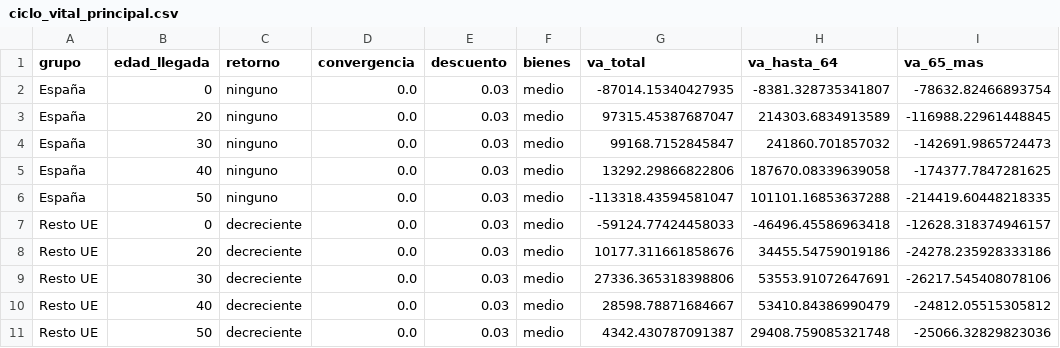
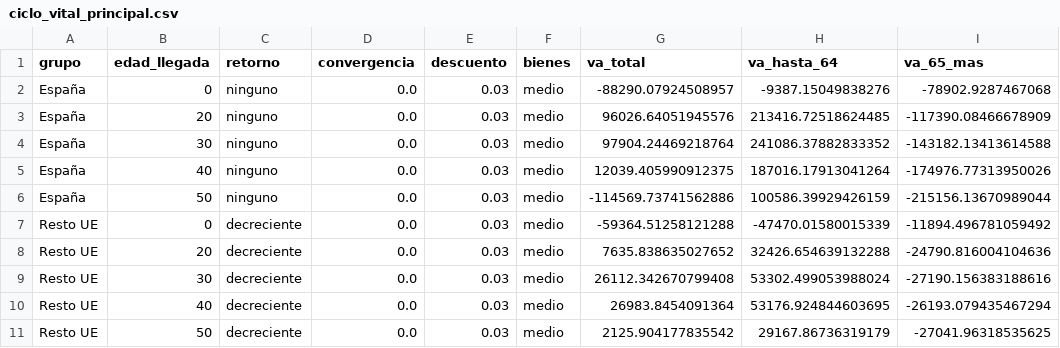
Before and after one commit to Phraselium/Contribution, a CSV file: output/f4/ciclo_vital_principal.csv, drawn as a sheet; only a part is shown; the diff covers the shown part only.

```diff
--- a/output/f4/ciclo_vital_principal.csv
+++ b/output/f4/ciclo_vital_principal.csv
@@ -1,11 +1,11 @@
 grupo,edad_llegada,retorno,convergencia,descuento,bienes,va_total,va_hasta_64,va_65_mas
-España,0,ninguno,0.0,0.03,medio,-87014.15340427935,-8381.328735341807,-78632.82466893754
-España,20,ninguno,0.0,0.03,medio,97315.45387687047,214303.6834913589,-116988.22961448845
-España,30,ninguno,0.0,0.03,medio,99168.7152845847,241860.701857032,-142691.9865724473
-España,40,ninguno,0.0,0.03,medio,13292.29866822806,187670.08339639058,-174377.7847281625
-España,50,ninguno,0.0,0.03,medio,-113318.43594581047,101101.16853637288,-214419.60448218335
-Resto UE,0,decreciente,0.0,0.03,medio,-59124.77424458033,-46496.45586963418,-12628.318374946157
-Resto UE,20,decreciente,0.0,0.03,medio,10177.311661858676,34455.54759019186,-24278.235928333186
-Resto UE,30,decreciente,0.0,0.03,medio,27336.365318398806,53553.91072647691,-26217.545408078106
-Resto UE,40,decreciente,0.0,0.03,medio,28598.78871684667,53410.84386990479,-24812.05515305812
-Resto UE,50,decreciente,0.0,0.03,medio,4342.430787091387,29408.759085321748,-25066.32829823036
+España,0,ninguno,0.0,0.03,medio,-88290.07924508957,-9387.15049838276,-78902.9287467068
+España,20,ninguno,0.0,0.03,medio,96026.64051945576,213416.72518624485,-117390.08466678909
+España,30,ninguno,0.0,0.03,medio,97904.24469218764,241086.37882833352,-143182.13413614588
+España,40,ninguno,0.0,0.03,medio,12039.405990912375,187016.17913041264,-174976.77313950026
+España,50,ninguno,0.0,0.03,medio,-114569.73741562886,100586.39929426159,-215156.13670989044
+Resto UE,0,decreciente,0.0,0.03,medio,-59364.51258121288,-47470.01580015339,-11894.496781059492
+Resto UE,20,decreciente,0.0,0.03,medio,7635.838635027652,32426.654639132288,-24790.816004104636
+Resto UE,30,decreciente,0.0,0.03,medio,26112.342670799408,53302.499053988024,-27190.156383188616
+Resto UE,40,decreciente,0.0,0.03,medio,26983.8454091364,53176.924844603695,-26193.079435467294
+Resto UE,50,decreciente,0.0,0.03,medio,2125.904177835542,29167.86736319179,-27041.96318535625
```
Also changed, not shown: 15 edited cells elsewhere in this file, output/f4/ciclo_vital.csv, output/f4/ciclo_vital_sensibilidad.csv, 18 other files.
